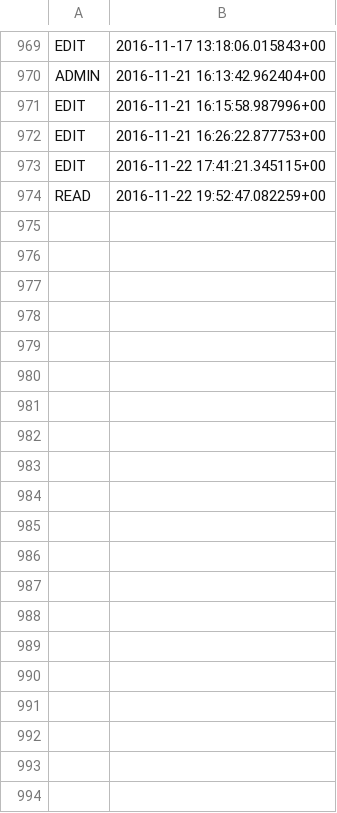
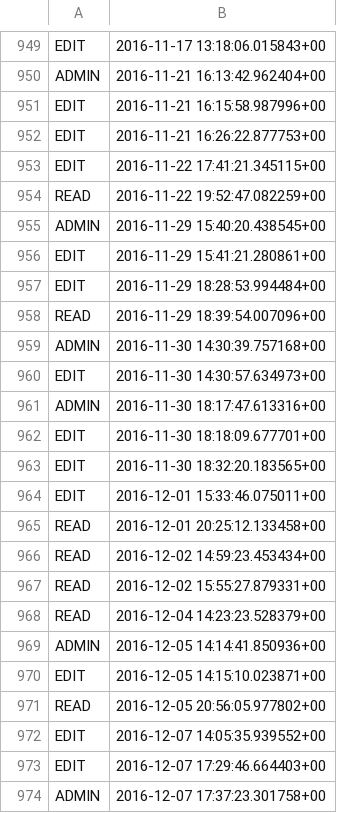
Before and after one commit to databrary/assets, a CSV file: figures/authOverTimeGraph/auth.csv, drawn as a sheet; only a part is shown, gaps mark what is left out; the diff covers the shown part only.

```diff
--- a/figures/authOverTimeGraph/auth.csv
+++ b/figures/authOverTimeGraph/auth.csv
@@ -974 +954,21 @@ EDIT,2016-11-22 17:41:21.345115+00
 READ,2016-11-22 19:52:47.082259+00
+ADMIN,2016-11-29 15:40:20.438545+00
+EDIT,2016-11-29 15:41:21.280861+00
+EDIT,2016-11-29 18:28:53.994484+00
+READ,2016-11-29 18:39:54.007096+00
+ADMIN,2016-11-30 14:30:39.757168+00
+EDIT,2016-11-30 14:30:57.634973+00
+ADMIN,2016-11-30 18:17:47.613316+00
+EDIT,2016-11-30 18:18:09.677701+00
+EDIT,2016-11-30 18:32:20.183565+00
+EDIT,2016-12-01 15:33:46.075011+00
+READ,2016-12-01 20:25:12.133458+00
+READ,2016-12-02 14:59:23.453434+00
+READ,2016-12-02 15:55:27.879331+00
+READ,2016-12-04 14:23:23.528379+00
+ADMIN,2016-12-05 14:14:41.850936+00
+EDIT,2016-12-05 14:15:10.023871+00
+READ,2016-12-05 20:56:05.977802+00
+EDIT,2016-12-07 14:05:35.939552+00
+EDIT,2016-12-07 17:29:46.664403+00
+ADMIN,2016-12-07 17:37:23.301758+00
```
Also changed, not shown: 53 added rows and 23 removed rows elsewhere in this file, 1 other file.
